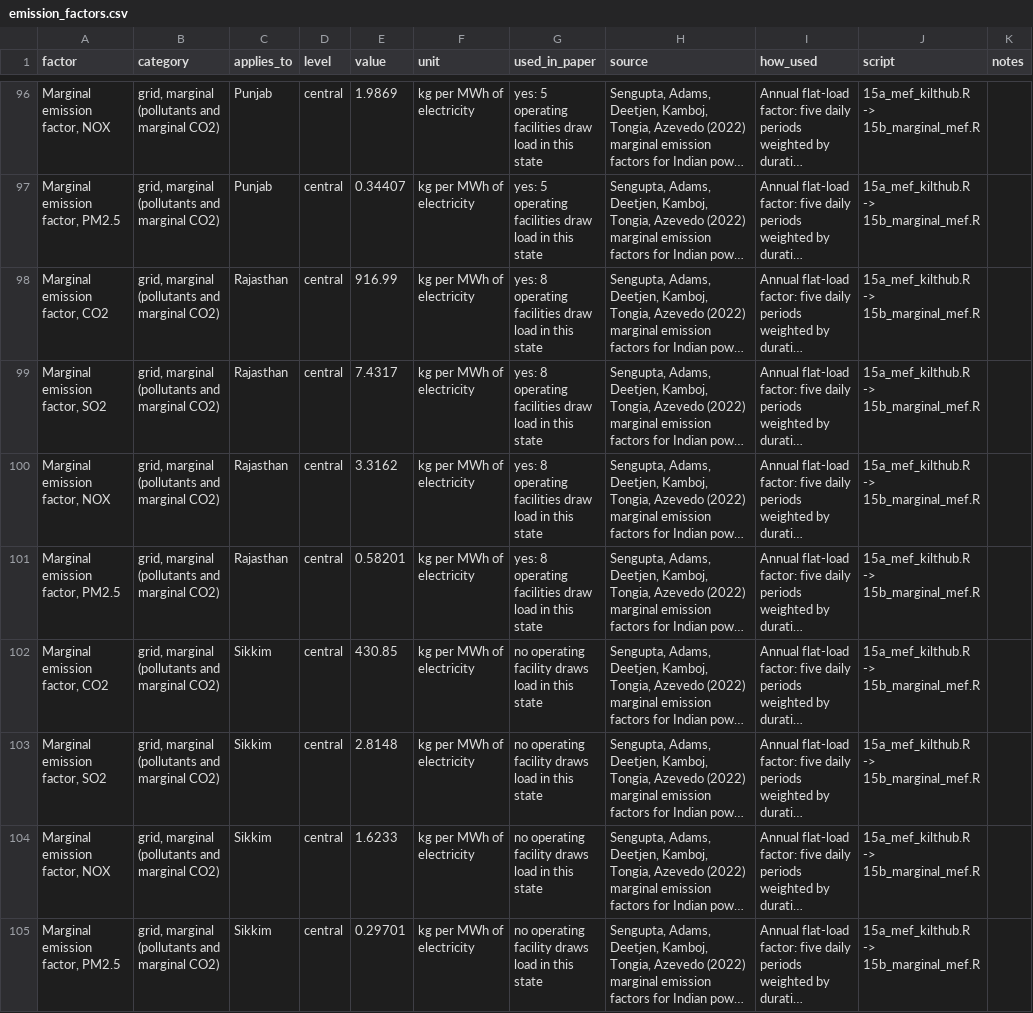
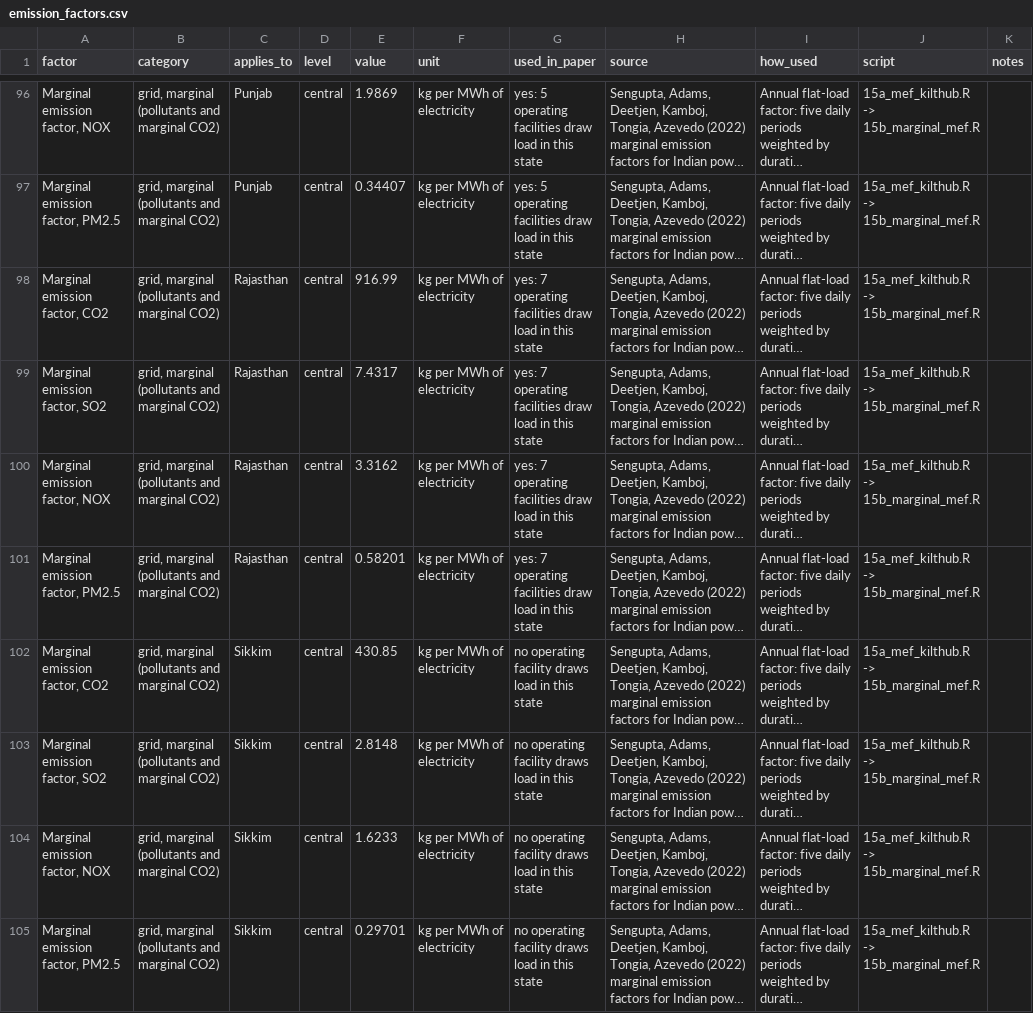
Before and after one commit to pdez90/india-datacentre-ej, a CSV file: data/emission_factors.csv, drawn as a sheet; only a part is shown, gaps mark what is left out; long unchanged cells end in …; the diff covers the shown part only; the diff names each change by its address in the sheet, - before the commit and + after, or states it on an @@ line.

```diff
--- a/data/emission_factors.csv
+++ b/data/emission_factors.csv
-G98:G101 (used_in_paper): yes: 8 operating facilities…
+G98:G101 (used_in_paper): yes: 7 operating facilities…
```
Also changed, not shown: 32 edited cells elsewhere in this file, data/district_power_interruptions.csv, data/policies.csv, 12 other files.
